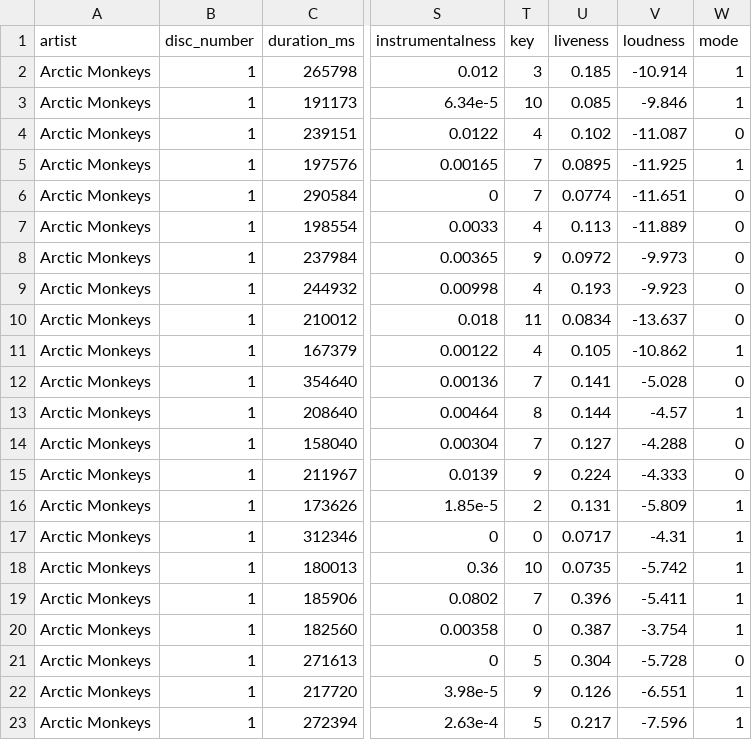
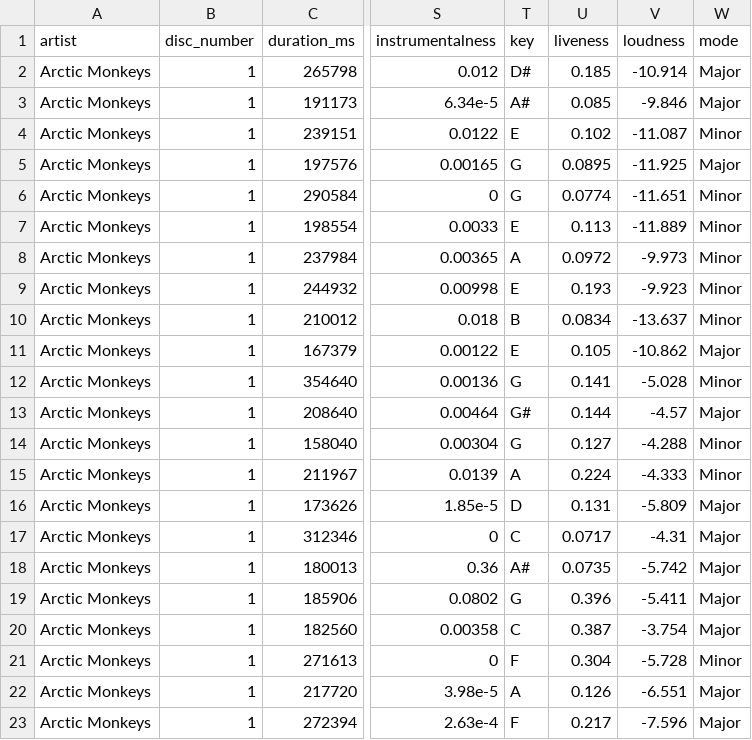
Before and after one commit to cjrwebb/spotifyr-reccobeats-R, a CSV file: artist_data/arctic_monkeys_2026.csv, drawn as a sheet; only a part is shown, gaps mark what is left out; the diff covers the shown part only; the diff names each change by its address in the sheet, - before the commit and + after, or states it on an @@ line.

```diff
--- a/artist_data/arctic_monkeys_2026.csv
+++ b/artist_data/arctic_monkeys_2026.csv
-T2 (key): 3
+T2 (key): D#
-W2:W3 (mode): 1
+W2:W3 (mode): Major
-T3 (key): 10
+T3 (key): A#
-T4 (key): 4
+T4 (key): E
-W4 (mode): 0
+W4 (mode): Minor
-T5:T6 (key): 7
+T5:T6 (key): G
-W5 (mode): 1
+W5 (mode): Major
-W6:W10 (mode): 0
+W6:W10 (mode): Minor
-T7 (key): 4
+T7 (key): E
-T8 (key): 9
+T8 (key): A
-T9 (key): 4
+T9 (key): E
-T10 (key): 11
+T10 (key): B
-T11 (key): 4
+T11 (key): E
-W11 (mode): 1
+W11 (mode): Major
-T12 (key): 7
+T12 (key): G
-W12 (mode): 0
+W12 (mode): Minor
-T13 (key): 8
+T13 (key): G#
-W13 (mode): 1
+W13 (mode): Major
-T14 (key): 7
+T14 (key): G
-W14:W15 (mode): 0
+W14:W15 (mode): Minor
-T15 (key): 9
+T15 (key): A
-T16 (key): 2
+T16 (key): D
-W16:W20 (mode): 1
+W16:W20 (mode): Major
-T17 (key): 0
+T17 (key): C
-T18 (key): 10
+T18 (key): A#
-T19 (key): 7
+T19 (key): G
-T20 (key): 0
+T20 (key): C
-T21 (key): 5
+T21 (key): F
-W21 (mode): 0
+W21 (mode): Minor
-T22 (key): 9
+T22 (key): A
-W22:W23 (mode): 1
+W22:W23 (mode): Major
-T23 (key): 5
+T23 (key): F
```
Also changed, not shown: 120 edited cells elsewhere in this file, artist_data/fleetwood_mac_2026.csv, artist_data/taylor_swift_2026.csv, 1 other file.
